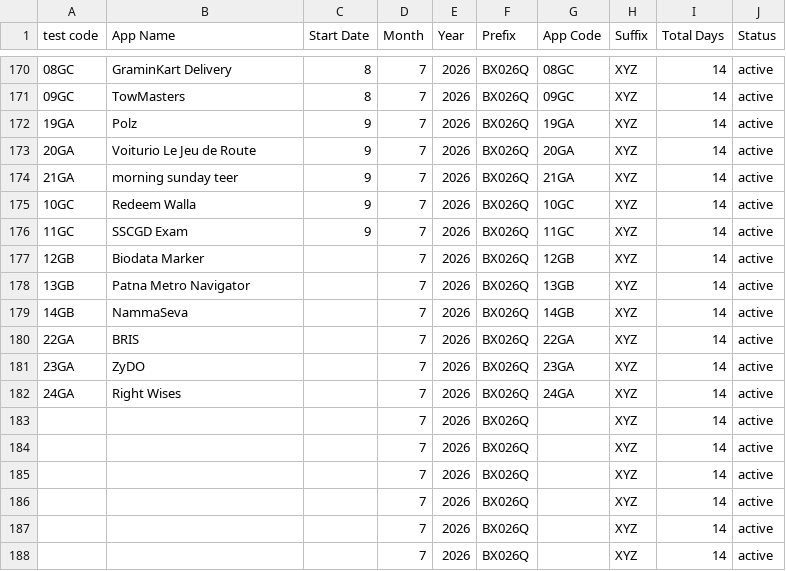
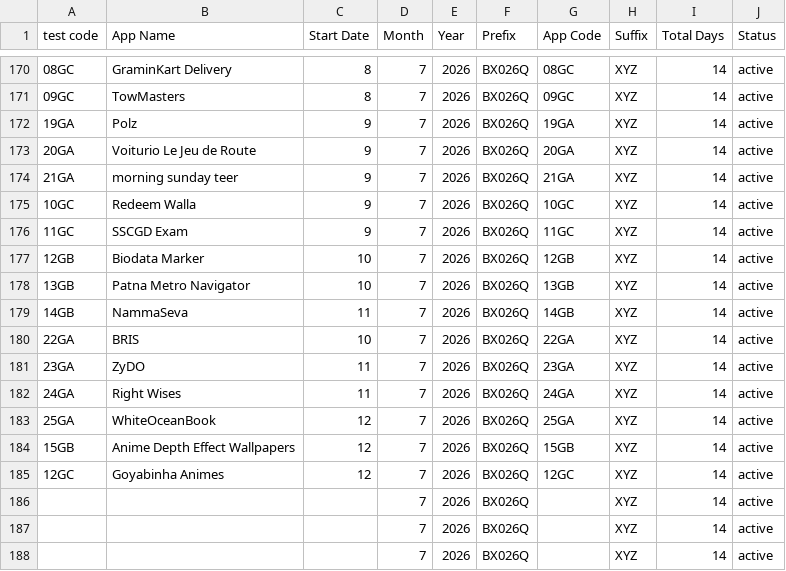
Before and after one commit to weapptesters-design/Tryoldweb, a CSV file: orders.csv, drawn as a sheet; only a part is shown, gaps mark what is left out.

```diff
--- a/orders.csv
+++ b/orders.csv
@@ -176,11 +176,11 @@ test code,App Name,Start Date,Month ,Year,Prefix,App Code,Suffix ,Total Days,Sta
 11GC,SSCGD Exam ,9,7,2026,BX026Q,11GC,XYZ,14,active
-12GB,Biodata Marker,,7,2026,BX026Q,12GB,XYZ,14,active
-13GB,Patna Metro Navigator ,,7,2026,BX026Q,13GB,XYZ,14,active
-14GB,NammaSeva ,,7,2026,BX026Q,14GB,XYZ,14,active
-22GA ,BRIS,,7,2026,BX026Q,22GA ,XYZ,14,active
-23GA,ZyDO,,7,2026,BX026Q,23GA,XYZ,14,active
-24GA,Right Wises,,7,2026,BX026Q,24GA,XYZ,14,active
-,,,7,2026,BX026Q,,XYZ,14,active
-,,,7,2026,BX026Q,,XYZ,14,active
-,,,7,2026,BX026Q,,XYZ,14,active
+12GB,Biodata Marker,10,7,2026,BX026Q,12GB,XYZ,14,active
+13GB,Patna Metro Navigator ,10,7,2026,BX026Q,13GB,XYZ,14,active
+14GB,NammaSeva ,11,7,2026,BX026Q,14GB,XYZ,14,active
+22GA ,BRIS,10,7,2026,BX026Q,22GA ,XYZ,14,active
+23GA,ZyDO,11,7,2026,BX026Q,23GA,XYZ,14,active
+24GA,Right Wises,11,7,2026,BX026Q,24GA,XYZ,14,active
+25GA,WhiteOceanBook,12,7,2026,BX026Q,25GA,XYZ,14,active
+15GB,Anime Depth Effect Wallpapers,12,7,2026,BX026Q,15GB,XYZ,14,active
+12GC,Goyabinha Animes ,12,7,2026,BX026Q,12GC,XYZ,14,active
 ,,,7,2026,BX026Q,,XYZ,14,active
```
Also changed, not shown: 1 other file.
